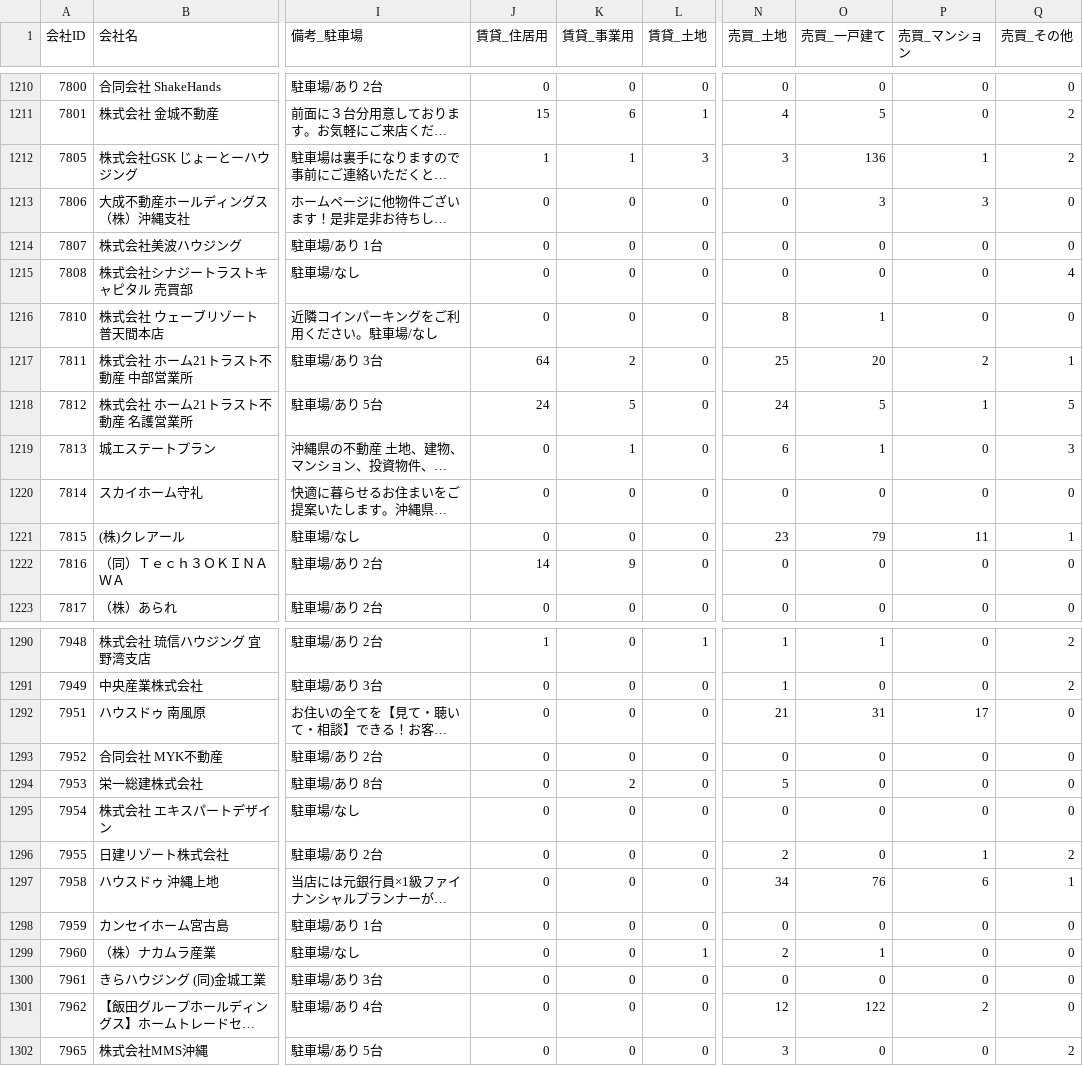
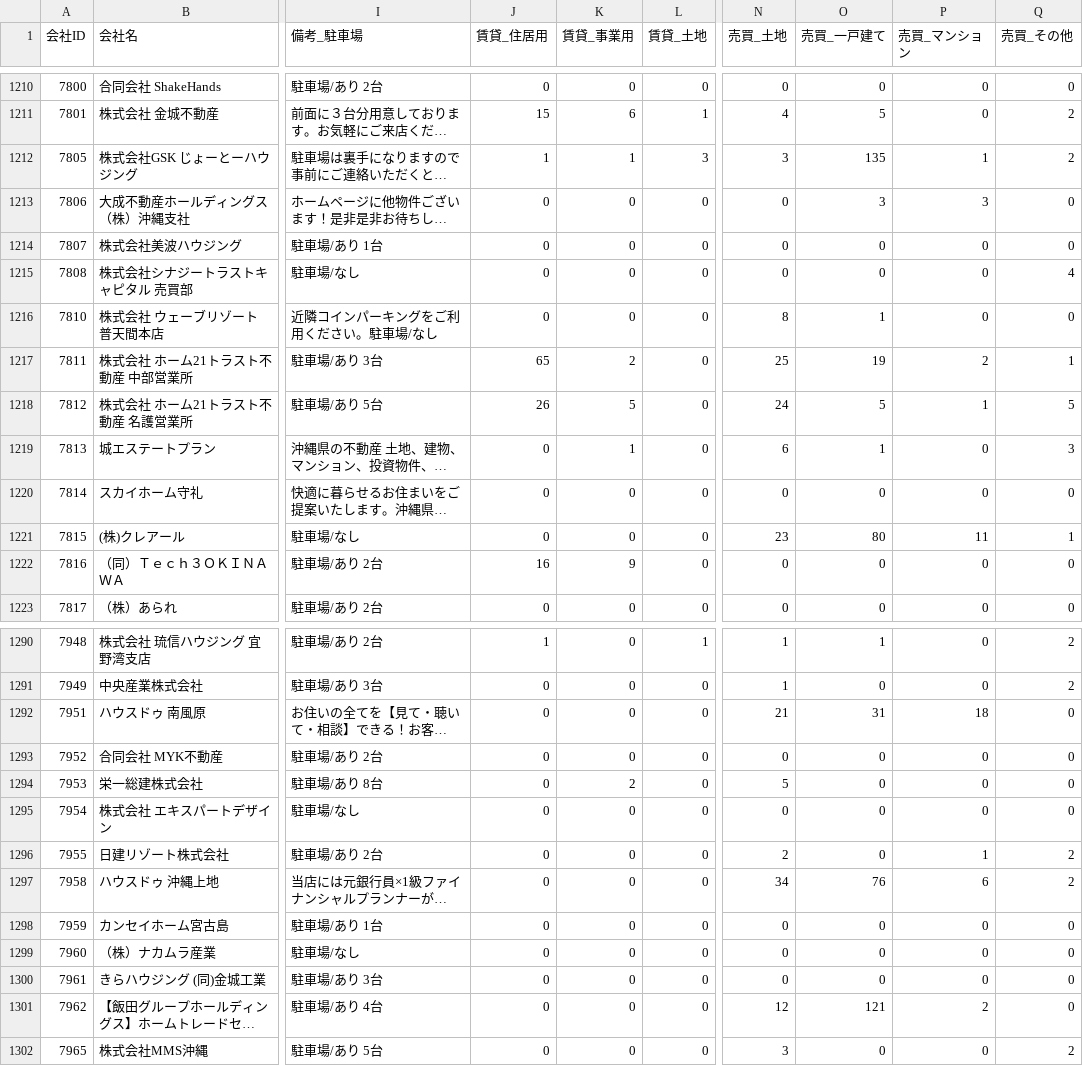
Before and after one commit to tak-yamamoto-alt/okinawa-fudosan-scraper, a CSV file: okinawa_fudosan_companies.csv, drawn as a sheet; only a part is shown, gaps mark what is left out; long unchanged cells end in …; the diff covers the shown part only; the diff names each change by its address in the sheet, - before the commit and + after, or states it on an @@ line.

```diff
--- a/okinawa_fudosan_companies.csv
+++ b/okinawa_fudosan_companies.csv
-O1212 (売買_一戸建て): 136
+O1212 (売買_一戸建て): 135
-J1217 (賃貸_住居用): 64
+J1217 (賃貸_住居用): 65
-O1217 (売買_一戸建て): 20
+O1217 (売買_一戸建て): 19
-J1218 (賃貸_住居用): 24
+J1218 (賃貸_住居用): 26
-O1221 (売買_一戸建て): 79
+O1221 (売買_一戸建て): 80
-J1222 (賃貸_住居用): 14
+J1222 (賃貸_住居用): 16
-P1292 (売買_マンション): 17
+P1292 (売買_マンション): 18
-Q1297 (売買_その他): 1
+Q1297 (売買_その他): 2
-L1299 (賃貸_土地): 1
+L1299 (賃貸_土地): 0
-N1299 (売買_土地): 2
+N1299 (売買_土地): 0
-O1299 (売買_一戸建て): 1
+O1299 (売買_一戸建て): 0
-O1301 (売買_一戸建て): 122
+O1301 (売買_一戸建て): 121
```
Also changed, not shown: 180 edited cells elsewhere in this file.
